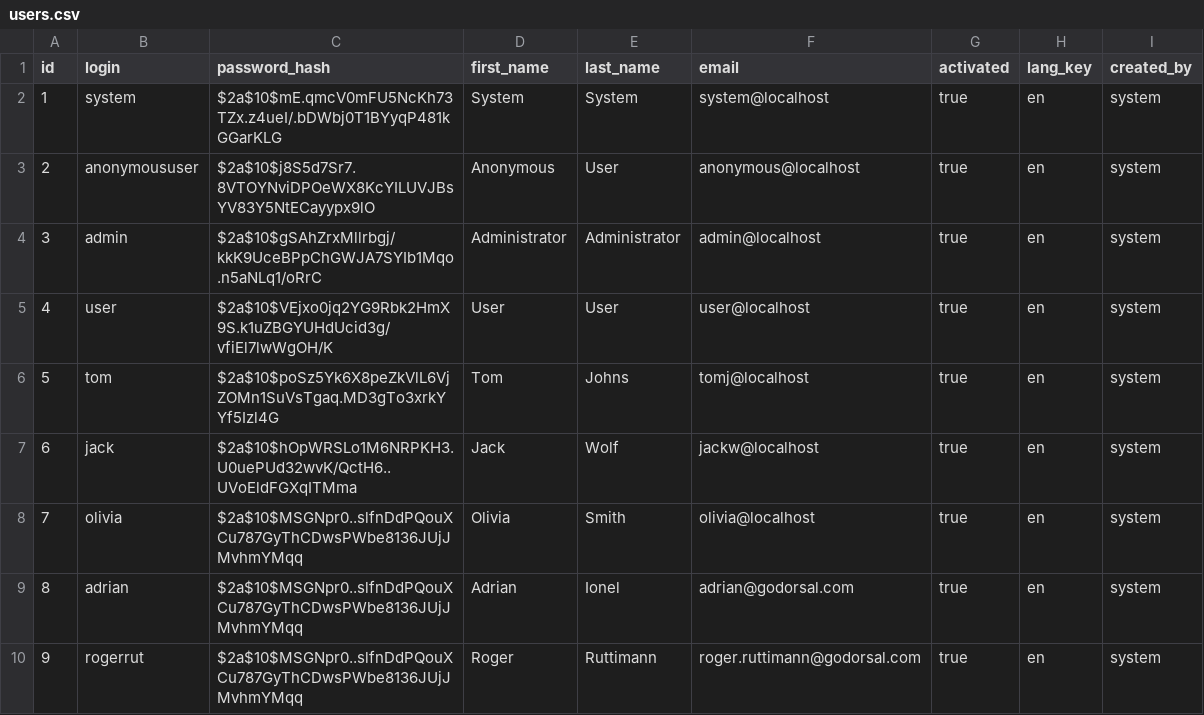
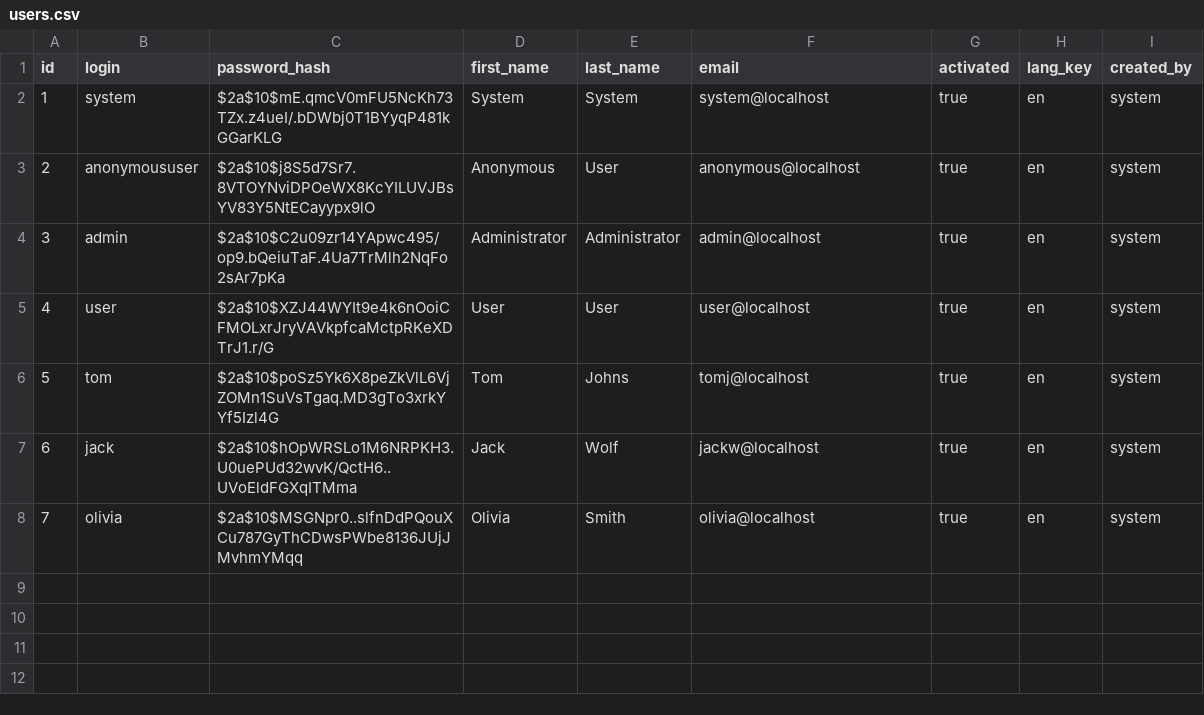
Before and after one commit to godorsal/dorsal, a CSV file: src/main/resources/config/liquibase/users.csv, drawn as a sheet.

Commit message:
Remove testing accounts and change default credentials for user and admin because they are public. Updated credentials for User: user/#user72! and for admin: admin/#dorsalAdmin1

```diff
--- a/src/main/resources/config/liquibase/users.csv
+++ b/src/main/resources/config/liquibase/users.csv
@@ -3,4 +3,4 @@ id;login;password_hash;first_name;last_name;email;activated;lang_key;created_by
 2;anonymoususer;$2a$10$j8S5d7Sr7.8VTOYNviDPOeWX8KcYILUVJBsYV83Y5NtECayypx9lO;Anonymous;User;anonymous@localhost;true;en;system
-3;admin;$2a$10$gSAhZrxMllrbgj/kkK9UceBPpChGWJA7SYIb1Mqo.n5aNLq1/oRrC;Administrator;Administrator;admin@localhost;true;en;system
-4;user;$2a$10$VEjxo0jq2YG9Rbk2HmX9S.k1uZBGYUHdUcid3g/vfiEl7lwWgOH/K;User;User;user@localhost;true;en;system
+3;admin;$2a$10$C2u09zr14YApwc495/op9.bQeiuTaF.4Ua7TrMlh2NqFo2sAr7pKa;Administrator;Administrator;admin@localhost;true;en;system
+4;user;$2a$10$XZJ44WYIt9e4k6nOoiCFMOLxrJryVAVkpfcaMctpRKeXDTrJ1.r/G;User;User;user@localhost;true;en;system
 5;tom;$2a$10$poSz5Yk6X8peZkVlL6VjZOMn1SuVsTgaq.MD3gTo3xrkYYf5Izl4G;Tom;Johns;tomj@localhost;true;en;system
@@ -8,3 +8 @@ id;login;password_hash;first_name;last_name;email;activated;lang_key;created_by
 7;olivia;$2a$10$MSGNpr0..slfnDdPQouXCu787GyThCDwsPWbe8136JUjJMvhmYMqq;Olivia;Smith;olivia@localhost;true;en;system
-8;adrian;$2a$10$MSGNpr0..slfnDdPQouXCu787GyThCDwsPWbe8136JUjJMvhmYMqq;Adrian;Ionel;adrian@godorsal.com;true;en;system
-9;rogerrut;$2a$10$MSGNpr0..slfnDdPQouXCu787GyThCDwsPWbe8136JUjJMvhmYMqq;Roger;Ruttimann;roger.ruttimann@godorsal.com;true;en;system
```
Also changed, not shown: 2 other files.
